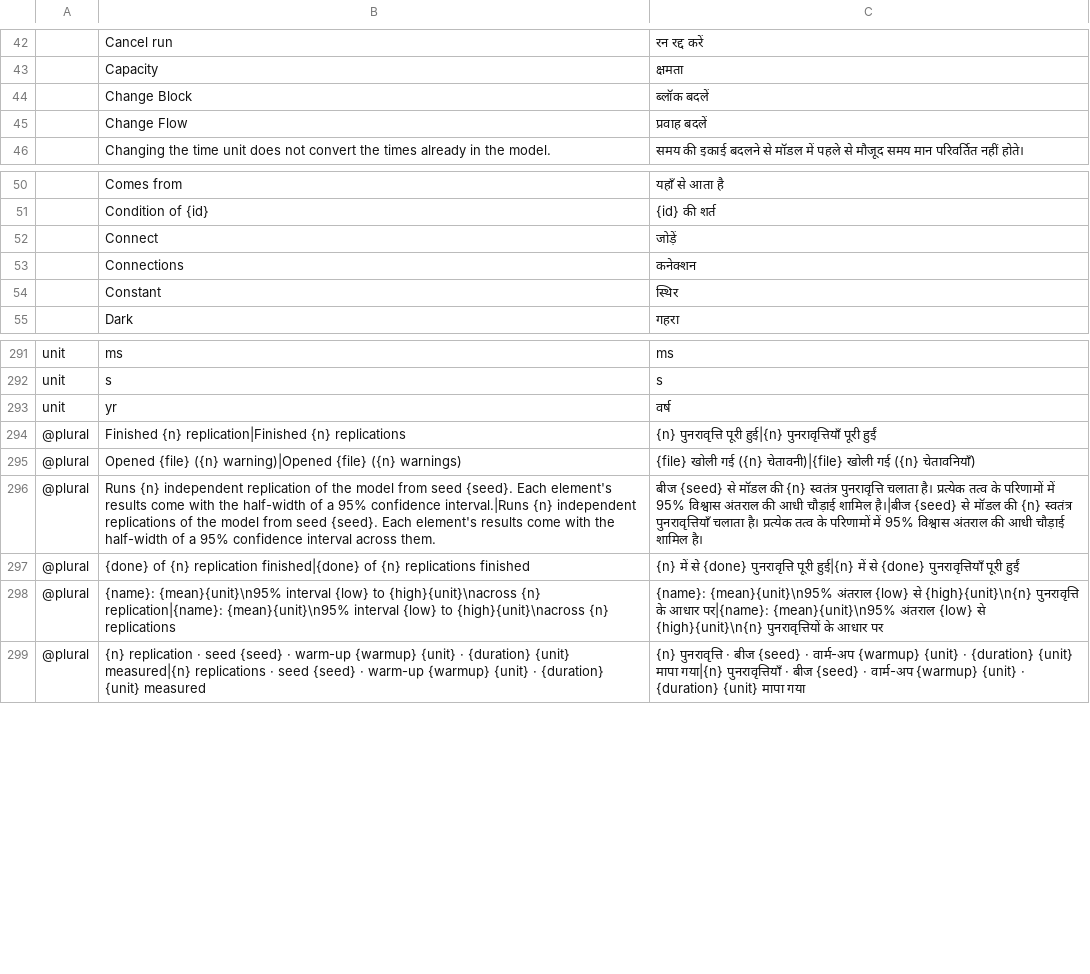
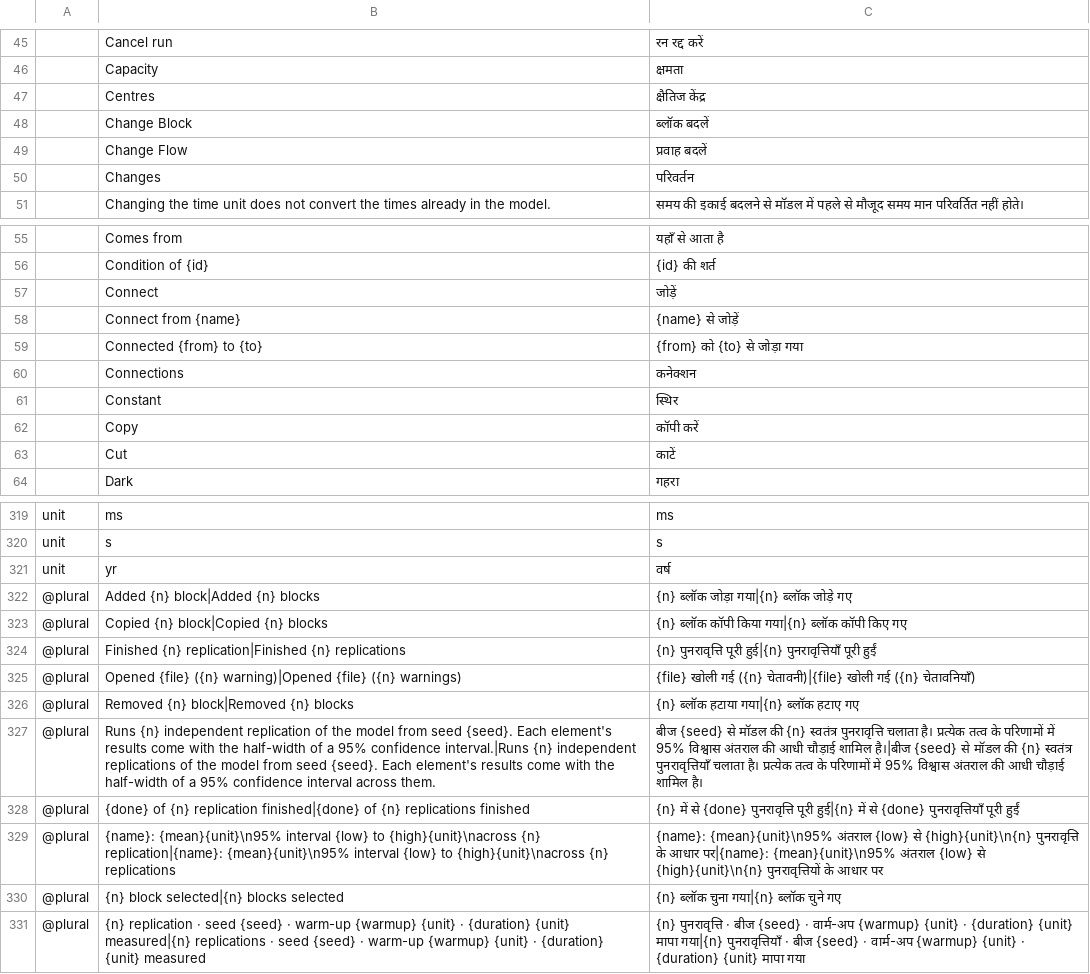
Before and after one commit to helenkwok/StochCraft, a TSV file: i18n/hi.tsv, drawn as a sheet; only a part is shown, gaps mark what is left out; the diff covers the shown part only; the diff names each change by its address in the sheet, - before the commit and + after, or states it on an @@ line.

```diff
--- a/i18n/hi.tsv
+++ b/i18n/hi.tsv
+row 47:  | Centres | क्षैतिज केंद्र
+row 50:  | Changes | परिवर्तन
+row 58:  | Connect from {name} | {name} से जोड़ें
+row 59:  | Connected {from} to {to} | {from} को {to} से जोड़ा गया
+row 62:  | Copy | कॉपी करें
+row 63:  | Cut | काटें
+row 322: @plural | Added {n} block|Added {n} blocks | {n} ब्लॉक जोड़ा गया|{n} ब्लॉक जोड़े गए
+row 323: @plural | Copied {n} block|Copied {n} blocks | {n} ब्लॉक कॉपी किया गया|{n} ब्लॉक कॉपी किए गए
+row 326: @plural | Removed {n} block|Removed {n} blocks | {n} ब्लॉक हटाया गया|{n} ब्लॉक हटाए गए
+row 330: @plural | {n} block selected|{n} blocks selected | {n} ब्लॉक चुना गया|{n} ब्लॉक चुने गए
```
Also changed, not shown: 22 added rows elsewhere in this file, i18n/bn.tsv, i18n/ka.tsv, 41 other files.
